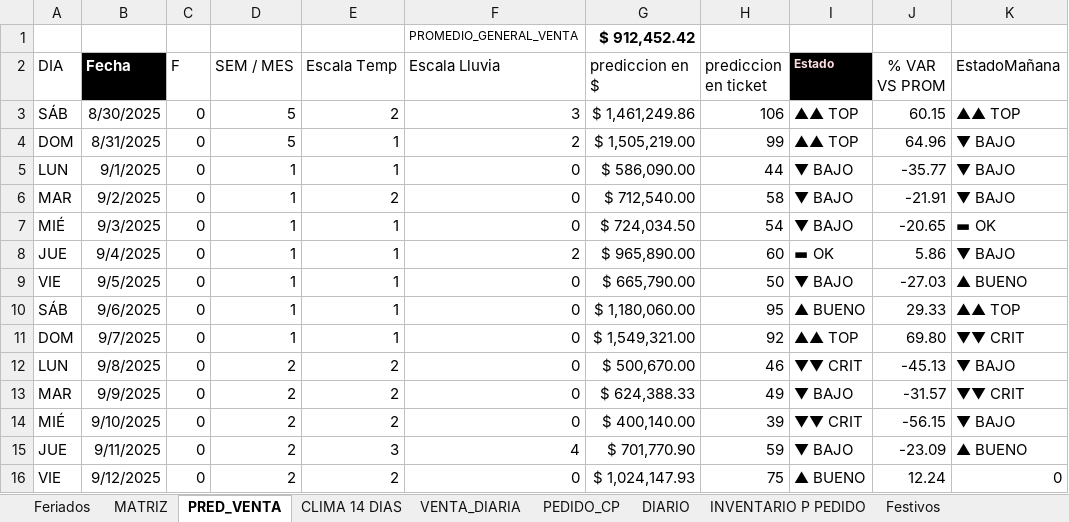
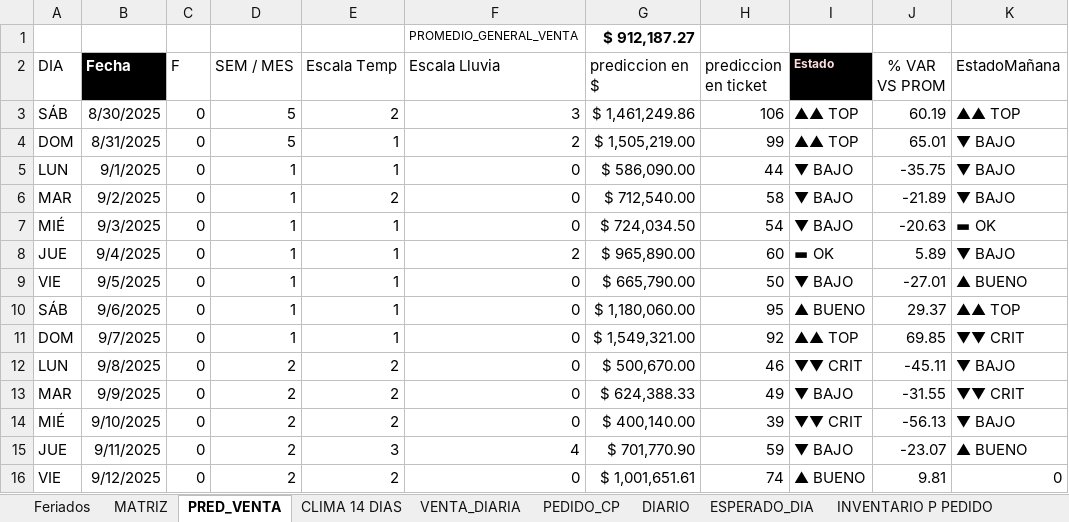
Before and after one commit to nicolasvitale8-svg/PITONISA, an Excel workbook: PITONISA.xlsx, sheet PRED_VENTA, drawn as a sheet; values as stored, in another font and other column widths than the file's, no borders; conditional formats not drawn; the diff names each change by its address in the sheet, - before the commit and + after, or states it on an @@ line.

```diff
--- a/PITONISA.xlsx (sheet PRED_VENTA)
+++ b/PITONISA.xlsx (sheet PRED_VENTA)
+sheet tab: ESPERADO_DIA
-G1 (prediccion en $): $ 912,452.42
+G1 (prediccion en $): $ 912,187.27
-J3 (% VAR VS PROM): 60.15
+J3 (% VAR VS PROM): 60.19
-J4 (% VAR VS PROM): 64.96
+J4 (% VAR VS PROM): 65.01
-J5 (% VAR VS PROM): -35.77
+J5 (% VAR VS PROM): -35.75
-J6 (% VAR VS PROM): -21.91
+J6 (% VAR VS PROM): -21.89
-J7 (% VAR VS PROM): -20.65
+J7 (% VAR VS PROM): -20.63
-J8 (% VAR VS PROM): 5.86
+J8 (% VAR VS PROM): 5.89
-J9 (% VAR VS PROM): -27.03
+J9 (% VAR VS PROM): -27.01
-J10 (% VAR VS PROM): 29.33
+J10 (% VAR VS PROM): 29.37
-J11 (% VAR VS PROM): 69.80
+J11 (% VAR VS PROM): 69.85
-J12 (% VAR VS PROM): -45.13
+J12 (% VAR VS PROM): -45.11
-J13 (% VAR VS PROM): -31.57
+J13 (% VAR VS PROM): -31.55
-J14 (% VAR VS PROM): -56.15
+J14 (% VAR VS PROM): -56.13
-J15 (% VAR VS PROM): -23.09
+J15 (% VAR VS PROM): -23.07
-G16 (prediccion en $): $ 1,024,147.93
+G16 (prediccion en $): $ 1,001,651.61
-H16 (prediccion en ticket): 75
+H16 (prediccion en ticket): 74
-J16 (% VAR VS PROM): 12.24
+J16 (% VAR VS PROM): 9.81
```
Also changed, not shown: sheet VENTA_DIARIA, sheet DIARIO, 7 other files.
